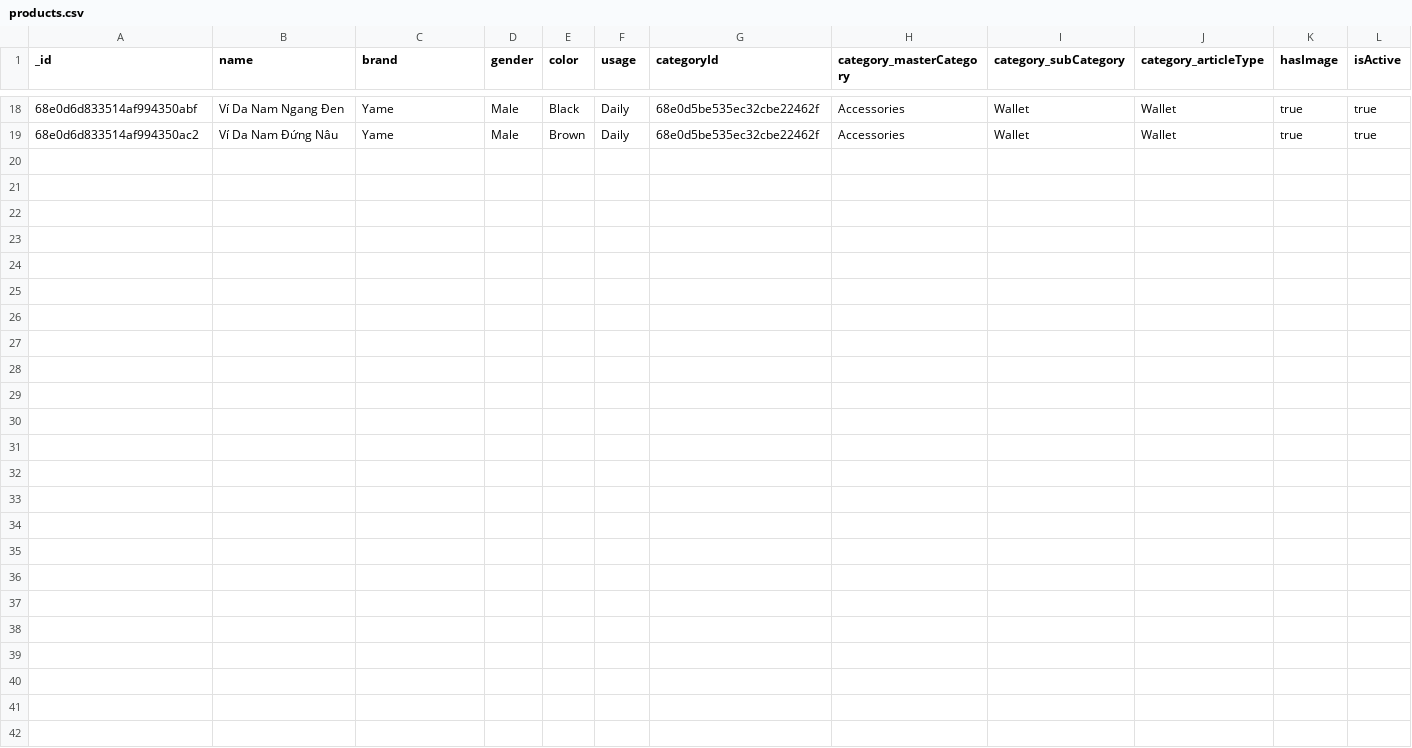
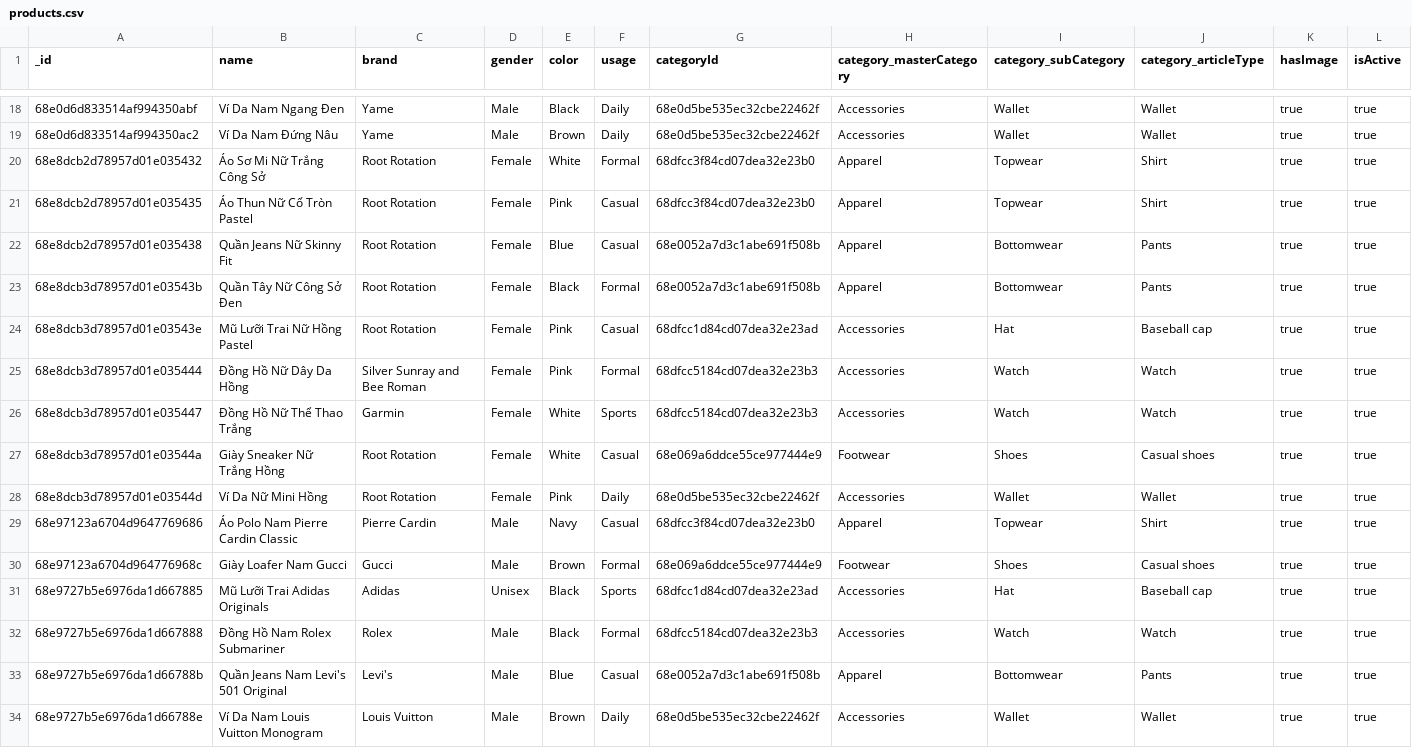
Before and after one commit to Linhinthehood/Fashion-E-commerce-Website, a CSV file: backend/product-service/exports/products.csv, drawn as a sheet; only a part is shown, gaps mark what is left out; rows hold the shown columns only; the diff names each change by its address in the sheet, - before the commit and + after, or states it on an @@ line.

```diff
--- a/backend/product-service/exports/products.csv
+++ b/backend/product-service/exports/products.csv
+row 20: 68e8dcb2d78957d01e035432 | Áo Sơ Mi Nữ Trắng Công Sở | Root Rotation | Female | White | Formal | 68dfcc3f84cd07dea32e23b0 | Apparel | Topwear | Shirt | true | true
+row 21: 68e8dcb2d78957d01e035435 | Áo Thun Nữ Cổ Tròn Pastel | Root Rotation | Female | Pink | Casual | 68dfcc3f84cd07dea32e23b0 | Apparel | Topwear | Shirt | true | true
+row 22: 68e8dcb2d78957d01e035438 | Quần Jeans Nữ Skinny Fit | Root Rotation | Female | Blue | Casual | 68e0052a7d3c1abe691f508b | Apparel | Bottomwear | Pants | true | true
+row 23: 68e8dcb3d78957d01e03543b | Quần Tây Nữ Công Sở Đen | Root Rotation | Female | Black | Formal | 68e0052a7d3c1abe691f508b | Apparel | Bottomwear | Pants | true | true
+row 24: 68e8dcb3d78957d01e03543e | Mũ Lưỡi Trai Nữ Hồng Pastel | Root Rotation | Female | Pink | Casual | 68dfcc1d84cd07dea32e23ad | Accessories | Hat | Baseball cap | true | true
+row 25: 68e8dcb3d78957d01e035444 | Đồng Hồ Nữ Dây Da Hồng | Silver Sunray and Bee Roman | Female | Pink | Formal | 68dfcc5184cd07dea32e23b3 | Accessories | Watch | Watch | true | true
+row 26: 68e8dcb3d78957d01e035447 | Đồng Hồ Nữ Thể Thao Trắng | Garmin | Female | White | Sports | 68dfcc5184cd07dea32e23b3 | Accessories | Watch | Watch | true | true
+row 27: 68e8dcb3d78957d01e03544a | Giày Sneaker Nữ Trắng Hồng | Root Rotation | Female | White | Casual | 68e069a6ddce55ce977444e9 | Footwear | Shoes | Casual shoes | true | true
+row 28: 68e8dcb3d78957d01e03544d | Ví Da Nữ Mini Hồng | Root Rotation | Female | Pink | Daily | 68e0d5be535ec32cbe22462f | Accessories | Wallet | Wallet | true | true
+row 29: 68e97123a6704d9647769686 | Áo Polo Nam Pierre Cardin Classic | Pierre Cardin | Male | Navy | Casual | 68dfcc3f84cd07dea32e23b0 | Apparel | Topwear | Shirt | true | true
+row 30: 68e97123a6704d964776968c | Giày Loafer Nam Gucci | Gucci | Male | Brown | Formal | 68e069a6ddce55ce977444e9 | Footwear | Shoes | Casual shoes | true | true
+row 31: 68e9727b5e6976da1d667885 | Mũ Lưỡi Trai Adidas Originals | Adidas | Unisex | Black | Sports | 68dfcc1d84cd07dea32e23ad | Accessories | Hat | Baseball cap | true | true
+row 32: 68e9727b5e6976da1d667888 | Đồng Hồ Nam Rolex Submariner | Rolex | Male | Black | Formal | 68dfcc5184cd07dea32e23b3 | Accessories | Watch | Watch | true | true
+row 33: 68e9727b5e6976da1d66788b | Quần Jeans Nam Levi's 501 Original | Levi's | Male | Blue | Casual | 68e0052a7d3c1abe691f508b | Apparel | Bottomwear | Pants | true | true
+row 34: 68e9727b5e6976da1d66788e | Ví Da Nam Louis Vuitton Monogram | Louis Vuitton | Male | Brown | Daily | 68e0d5be535ec32cbe22462f | Accessories | Wallet | Wallet | true | true
```
Also changed, not shown: 5 other files.
